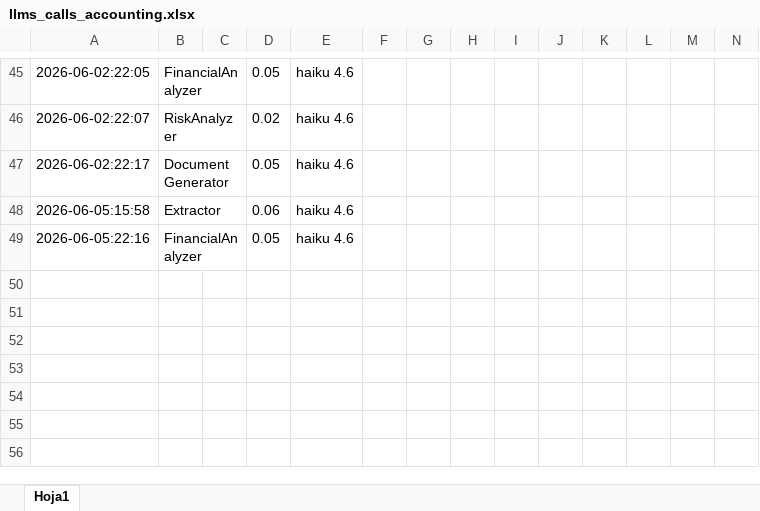
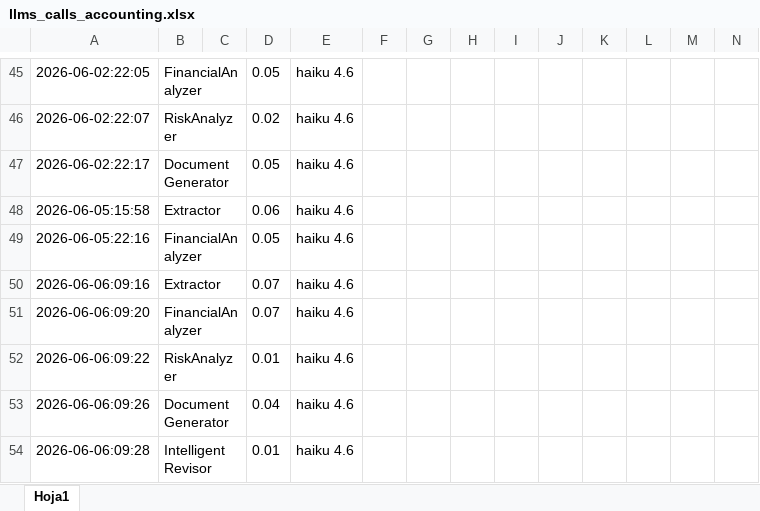
Before and after one commit to MigueDuque/iastronauts_creditiq, an Excel workbook: llms_calls_accounting.xlsx, sheet Hoja1, drawn as a sheet; only a part is shown, gaps mark what is left out; values as stored, in another font and other column widths than the file's, no borders; rows hold the shown columns only; the diff names each change by its address in the sheet, - before the commit and + after, or states it on an @@ line.

Commit message:
feat: improve analysis process and system prompts
- Introduce new subagent system prompts for movement intelligence, causality, thesis, and narrative (02a-02d)
- Refine existing system prompts for risk analyzer and report generator
- Update local server and handler flows to support improved processing
- Enhance financial math calculations and add new models to analyzer
- Update generated test outputs and accounting data
- Remove unused CreditIQ_Template_EEFF.docx fixture

```diff
--- a/llms_calls_accounting.xlsx (sheet Hoja1)
+++ b/llms_calls_accounting.xlsx (sheet Hoja1)
+row 50: 2026-06-06:09:16 | Extractor |  | 0.07 | haiku 4.6
+row 51: 2026-06-06:09:20 | FinancialAnalyzer |  | 0.07 | haiku 4.6
+row 52: 2026-06-06:09:22 | RiskAnalyzer |  | 0.01 | haiku 4.6
+row 53: 2026-06-06:09:26 | Document Generator |  | 0.04 | haiku 4.6
+row 54: 2026-06-06:09:28 | Intelligent Revisor |  | 0.01 | haiku 4.6
```
Also changed, not shown: 26 other files.
